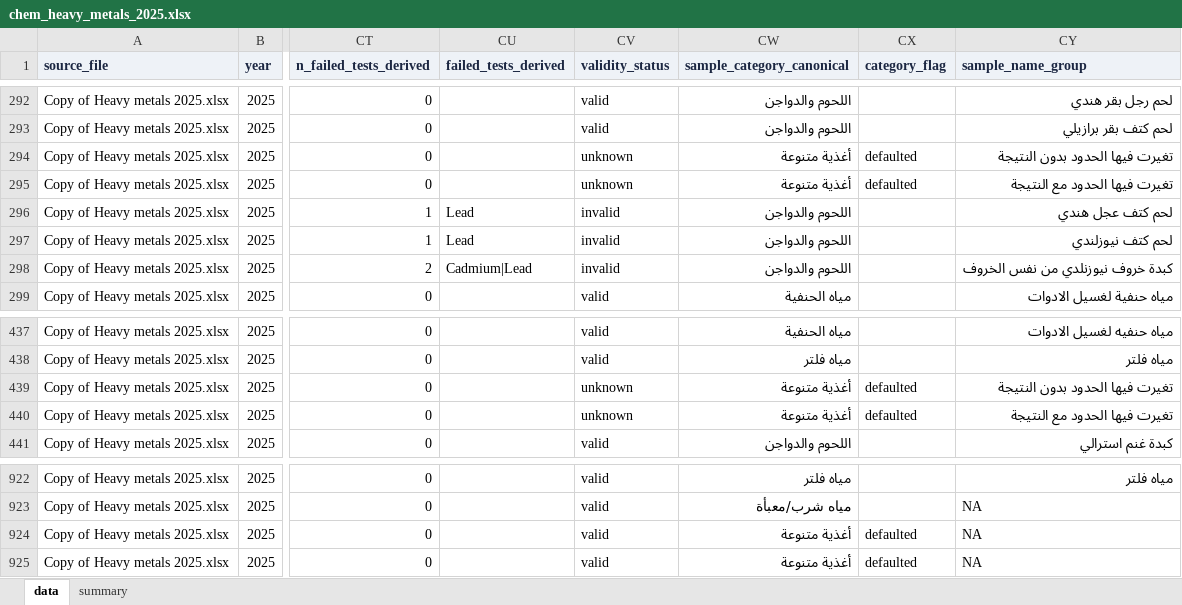
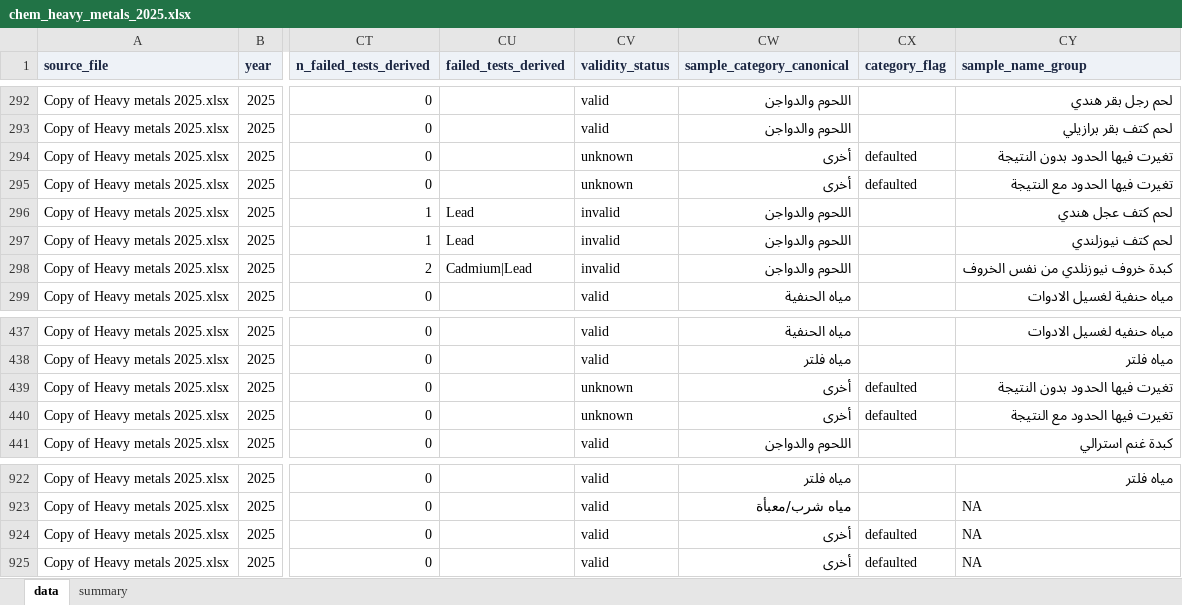
Before and after one commit to ohan-Bioinfo/R-D-amana, an Excel workbook: clean/chemistry/chem_heavy_metals_2025.xlsx, sheet data, drawn as a sheet; only a part is shown, gaps mark what is left out; values as stored, in another font and other column widths than the file's, no borders; the diff names each change by its address in the sheet, - before the commit and + after, or states it on an @@ line.

```diff
--- a/clean/chemistry/chem_heavy_metals_2025.xlsx (sheet data)
+++ b/clean/chemistry/chem_heavy_metals_2025.xlsx (sheet data)
-CW294:CW295 (sample_category_canonical): أغذية متنوعة
+CW294:CW295 (sample_category_canonical): أخرى
-CW439:CW440 (sample_category_canonical): أغذية متنوعة
+CW439:CW440 (sample_category_canonical): أخرى
-CW924:CW925 (sample_category_canonical): أغذية متنوعة
+CW924:CW925 (sample_category_canonical): أخرى
```
Also changed, not shown: clean/chemistry/chem_aflatoxins_2024.xlsx, clean/chemistry/chem_food_chemistry_2025.xlsx, 18 other files.
